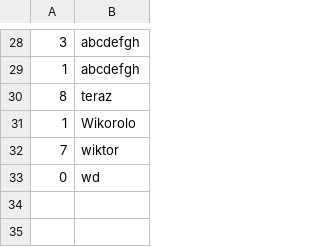
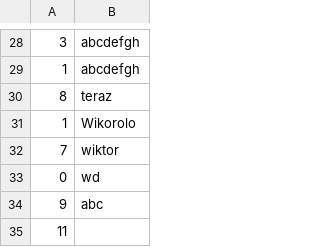
Before and after one commit to Qbyak/Sample-SFML, a CSV file: Wyniki.csv, drawn as a sheet; only a part is shown, gaps mark what is left out.

```diff
--- a/Wyniki.csv
+++ b/Wyniki.csv
@@ -33 +33,3 @@
 0,wd
+9,abc
+11,
```
Also changed, not shown: 2 other files.
